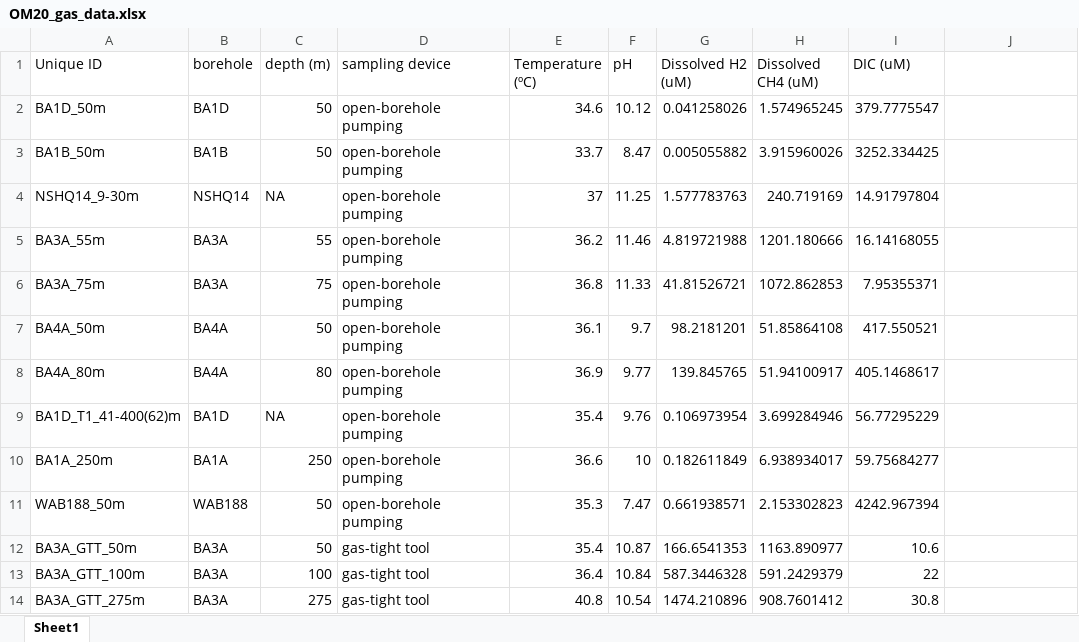
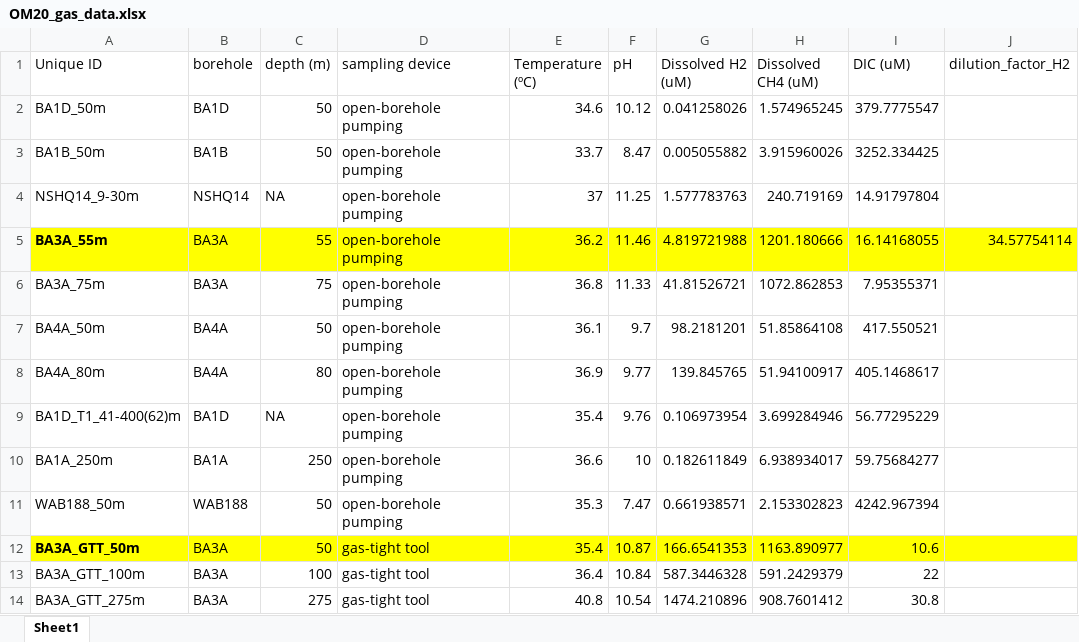
Before and after one commit to tacaro/Oman-2023, an Excel workbook: data/Oman 2020 Gas Data/OM20_gas_data.xlsx, sheet Sheet1, drawn as a sheet; values as stored, in another font and other column widths than the file's, no borders; the diff names each change by its address in the sheet, - before the commit and + after, or states it on an @@ line.

Commit message:
data commit

```diff
--- a/data/Oman 2020 Gas Data/OM20_gas_data.xlsx (sheet Sheet1)
+++ b/data/Oman 2020 Gas Data/OM20_gas_data.xlsx (sheet Sheet1)
-J1: (empty)
+J1: dilution_factor_H2
-A5:J5 fill: none
+A5:J5 fill: #FFFF00
-A5 bold: off
+A5 bold: on
-J5 (dilution_factor_H2): (empty)
+J5 (dilution_factor_H2): 34.57754114
-A12:J12 fill: none
+A12:J12 fill: #FFFF00
-A12 bold: off
+A12 bold: on
```
Also changed, not shown: data/OM23_field_data.xlsx, 1 other file.
